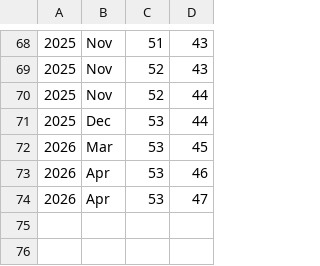
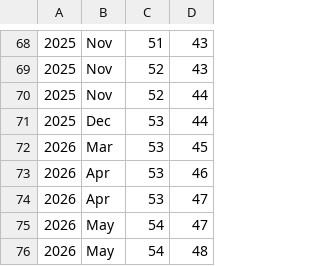
Before and after one commit to luispedro/vita, a CSV file: h-index.csv, drawn as a sheet; only a part is shown, gaps mark what is left out; the diff names each change by its address in the sheet, - before the commit and + after, or states it on an @@ line.

Commit message:
MIN Update citation counts/h_index

```diff
--- a/h-index.csv
+++ b/h-index.csv
+row 75: 2026 | May | 54 | 47
+row 76: 2026 | May | 54 | 48
```
Also changed, not shown: 1 other file.
